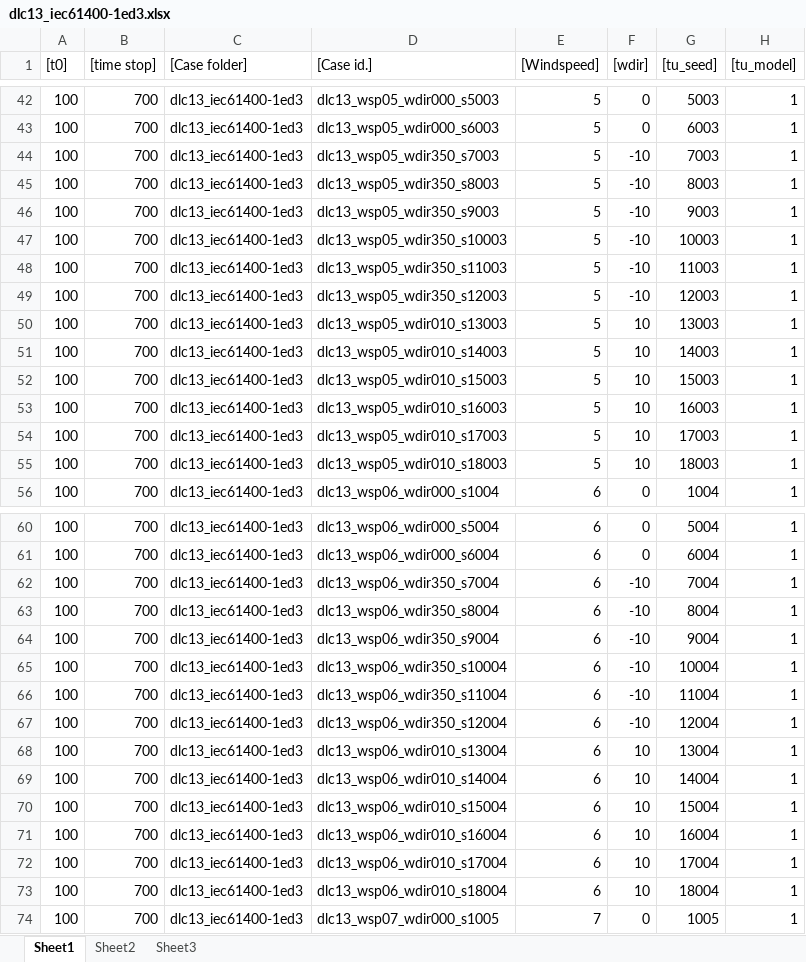
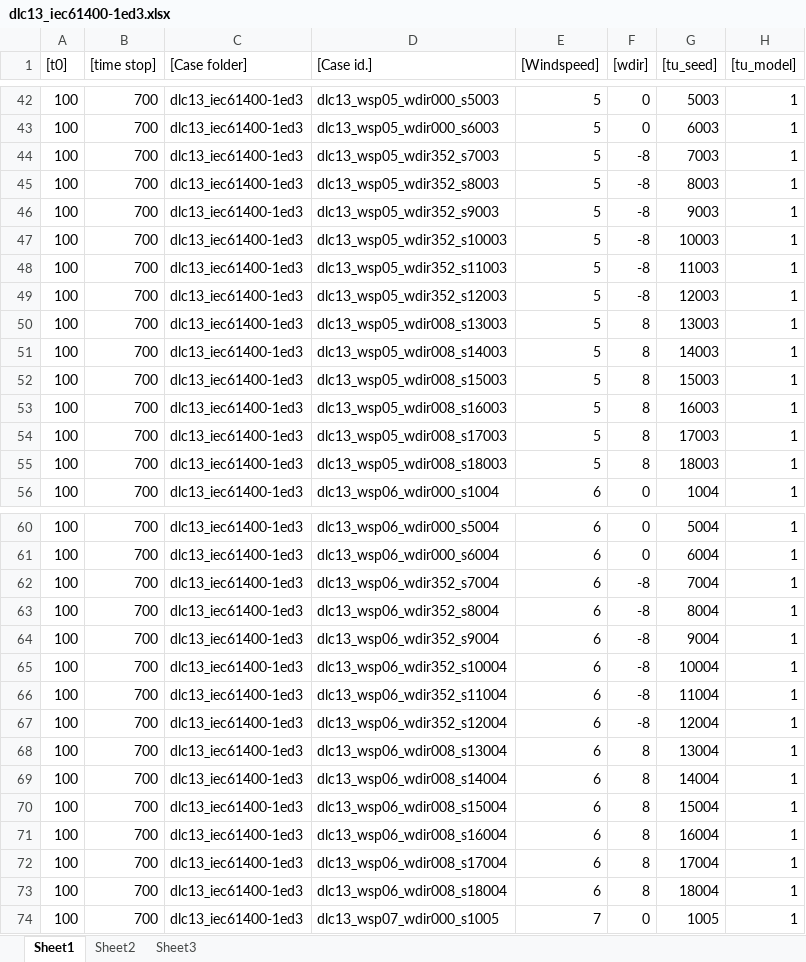
Before and after one commit to IEAWindTask37/IEA-22-280-RWT, an Excel workbook: HAWC2/IEA-22-280-RWT-Monopile/htc/DLC/dlc13_iec61400-1ed3.xlsx, sheet Sheet1, drawn as a sheet; only a part is shown, gaps mark what is left out; values as stored, in another font and other column widths than the file's, no borders; the diff covers the shown part only; the diff names each change by its address in the sheet, - before the commit and + after, or states it on an @@ line.

```diff
--- a/HAWC2/IEA-22-280-RWT-Monopile/htc/DLC/dlc13_iec61400-1ed3.xlsx (sheet Sheet1)
+++ b/HAWC2/IEA-22-280-RWT-Monopile/htc/DLC/dlc13_iec61400-1ed3.xlsx (sheet Sheet1)
-D44 ([Case id.]): dlc13_wsp05_wdir350_s7003
+D44 ([Case id.]): dlc13_wsp05_wdir352_s7003
-F44:F49 ([wdir]): -10
+F44:F49 ([wdir]): -8
-D45 ([Case id.]): dlc13_wsp05_wdir350_s8003
+D45 ([Case id.]): dlc13_wsp05_wdir352_s8003
-D46 ([Case id.]): dlc13_wsp05_wdir350_s9003
+D46 ([Case id.]): dlc13_wsp05_wdir352_s9003
-D47 ([Case id.]): dlc13_wsp05_wdir350_s10003
+D47 ([Case id.]): dlc13_wsp05_wdir352_s10003
-D48 ([Case id.]): dlc13_wsp05_wdir350_s11003
+D48 ([Case id.]): dlc13_wsp05_wdir352_s11003
-D49 ([Case id.]): dlc13_wsp05_wdir350_s12003
+D49 ([Case id.]): dlc13_wsp05_wdir352_s12003
-D50 ([Case id.]): dlc13_wsp05_wdir010_s13003
+D50 ([Case id.]): dlc13_wsp05_wdir008_s13003
-F50:F55 ([wdir]): 10
+F50:F55 ([wdir]): 8
-D51 ([Case id.]): dlc13_wsp05_wdir010_s14003
+D51 ([Case id.]): dlc13_wsp05_wdir008_s14003
-D52 ([Case id.]): dlc13_wsp05_wdir010_s15003
+D52 ([Case id.]): dlc13_wsp05_wdir008_s15003
-D53 ([Case id.]): dlc13_wsp05_wdir010_s16003
+D53 ([Case id.]): dlc13_wsp05_wdir008_s16003
-D54 ([Case id.]): dlc13_wsp05_wdir010_s17003
+D54 ([Case id.]): dlc13_wsp05_wdir008_s17003
-D55 ([Case id.]): dlc13_wsp05_wdir010_s18003
+D55 ([Case id.]): dlc13_wsp05_wdir008_s18003
-D62 ([Case id.]): dlc13_wsp06_wdir350_s7004
+D62 ([Case id.]): dlc13_wsp06_wdir352_s7004
-F62:F67 ([wdir]): -10
+F62:F67 ([wdir]): -8
-D63 ([Case id.]): dlc13_wsp06_wdir350_s8004
+D63 ([Case id.]): dlc13_wsp06_wdir352_s8004
-D64 ([Case id.]): dlc13_wsp06_wdir350_s9004
+D64 ([Case id.]): dlc13_wsp06_wdir352_s9004
-D65 ([Case id.]): dlc13_wsp06_wdir350_s10004
+D65 ([Case id.]): dlc13_wsp06_wdir352_s10004
-D66 ([Case id.]): dlc13_wsp06_wdir350_s11004
+D66 ([Case id.]): dlc13_wsp06_wdir352_s11004
-D67 ([Case id.]): dlc13_wsp06_wdir350_s12004
+D67 ([Case id.]): dlc13_wsp06_wdir352_s12004
-D68 ([Case id.]): dlc13_wsp06_wdir010_s13004
+D68 ([Case id.]): dlc13_wsp06_wdir008_s13004
-F68:F73 ([wdir]): 10
+F68:F73 ([wdir]): 8
-D69 ([Case id.]): dlc13_wsp06_wdir010_s14004
+D69 ([Case id.]): dlc13_wsp06_wdir008_s14004
-D70 ([Case id.]): dlc13_wsp06_wdir010_s15004
+D70 ([Case id.]): dlc13_wsp06_wdir008_s15004
-D71 ([Case id.]): dlc13_wsp06_wdir010_s16004
+D71 ([Case id.]): dlc13_wsp06_wdir008_s16004
-D72 ([Case id.]): dlc13_wsp06_wdir010_s17004
+D72 ([Case id.]): dlc13_wsp06_wdir008_s17004
-D73 ([Case id.]): dlc13_wsp06_wdir010_s18004
+D73 ([Case id.]): dlc13_wsp06_wdir008_s18004
```
Also changed, not shown: 504 edited cells elsewhere in this sheet, HAWC2/IEA-22-280-RWT-Monopile/htc/DLC/dlc10_iec61400-1ed3.xlsx, HAWC2/IEA-22-280-RWT-Monopile/htc/DLC/dlc12_iec61400-1ed3.xlsx.
